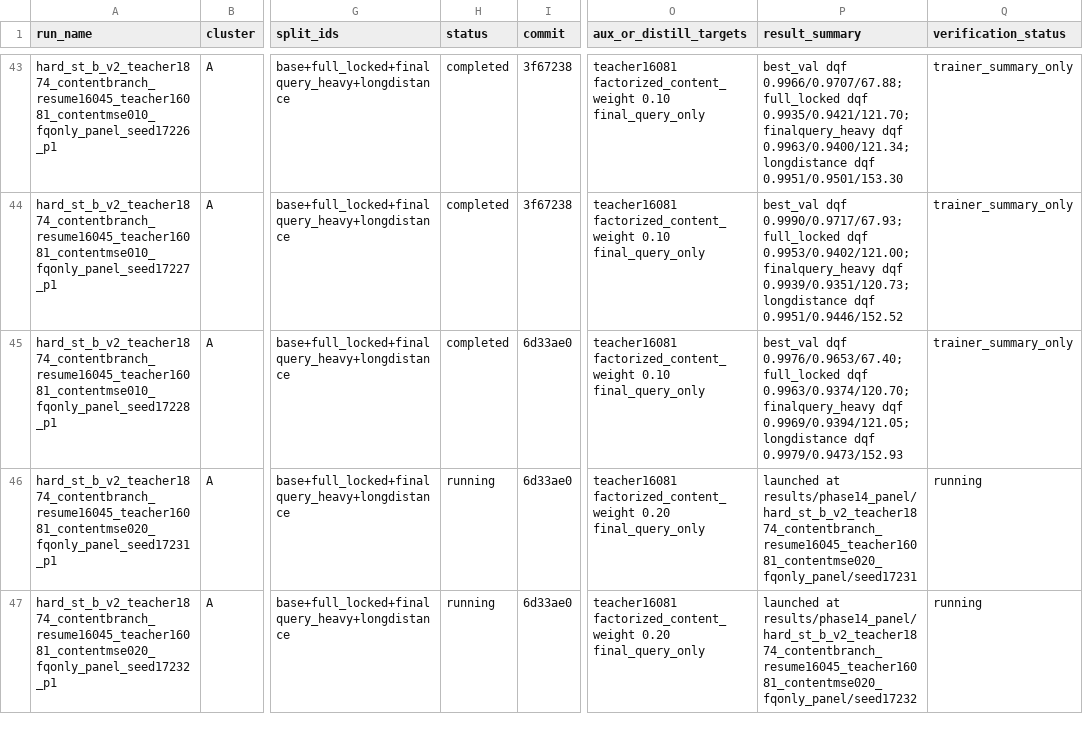
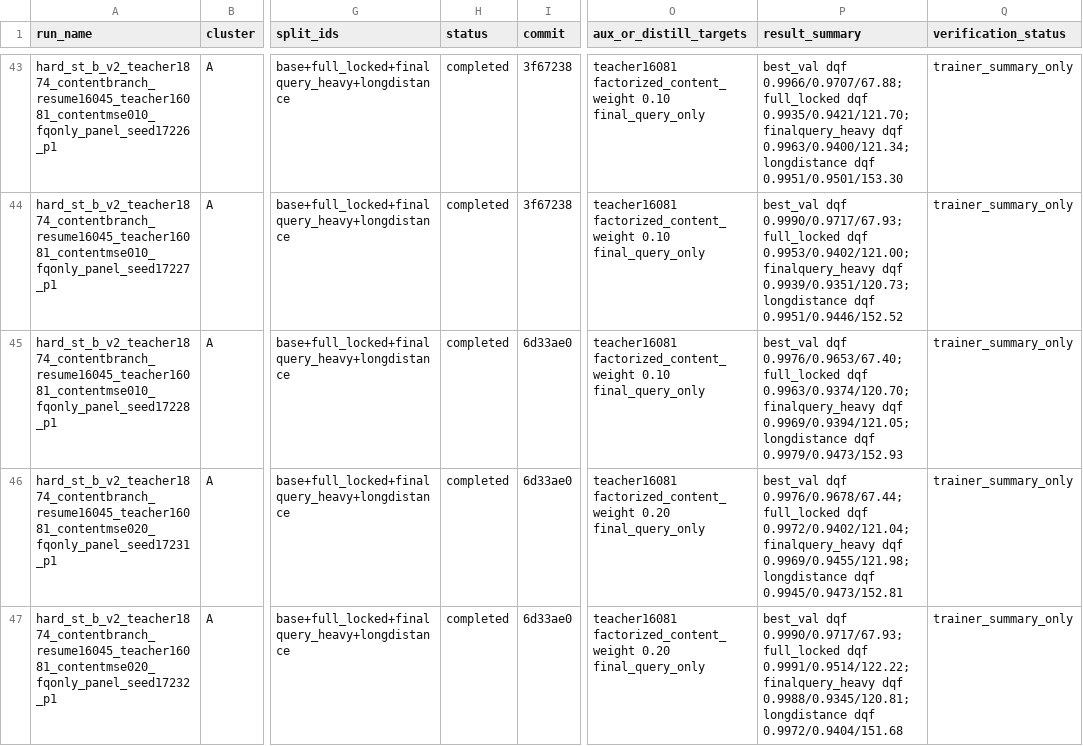
Before and after one commit to catid/gnn2, a CSV file: docs/phase14_run_matrix.csv, drawn as a sheet; only a part is shown, gaps mark what is left out; the diff covers the shown part only; the diff names each change by its address in the sheet, - before the commit and + after, or states it on an @@ line.

Commit message:
Track phase14 teacher panel pair turnover

```diff
--- a/docs/phase14_run_matrix.csv
+++ b/docs/phase14_run_matrix.csv
-H46:H47 (status): running
+H46:H47 (status): completed
-P46 (result_summary): launched at results/phase14_panel/hard_st_b_v2_teacher1874_contentbranch_resume16045_teacher16081_contentmse020_fqonly_panel/seed17231
+P46 (result_summary): best_val dqf 0.9976/0.9678/67.44; full_locked dqf 0.9972/0.9402/121.04; finalquery_heavy dqf 0.9969/0.9455/121.98; longdistance dqf 0.9945/0.9473/152.81
-Q46:Q47 (verification_status): running
+Q46:Q47 (verification_status): trainer_summary_only
-P47 (result_summary): launched at results/phase14_panel/hard_st_b_v2_teacher1874_contentbranch_resume16045_teacher16081_contentmse020_fqonly_panel/seed17232
+P47 (result_summary): best_val dqf 0.9990/0.9717/67.93; full_locked dqf 0.9991/0.9514/122.22; finalquery_heavy dqf 0.9988/0.9345/120.81; longdistance dqf 0.9972/0.9404/151.68
```
Also changed, not shown: 8 edited cells elsewhere in this file, 1 other file.
